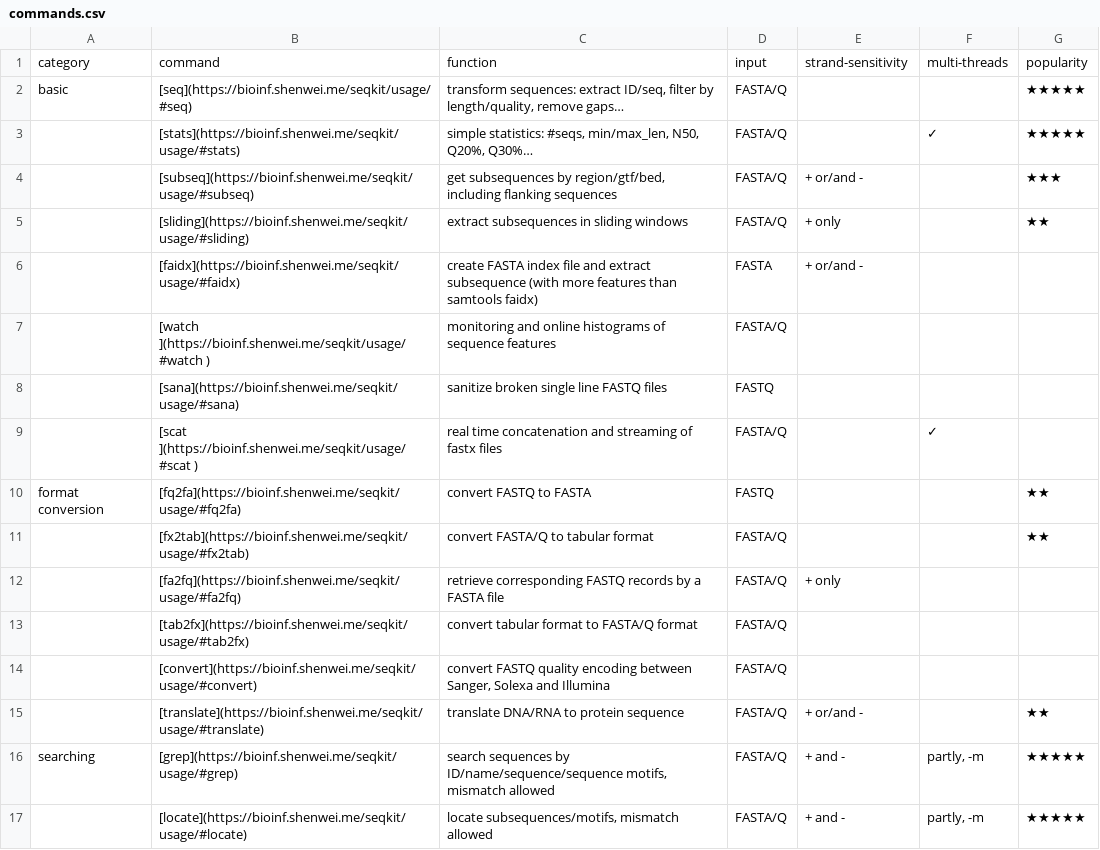
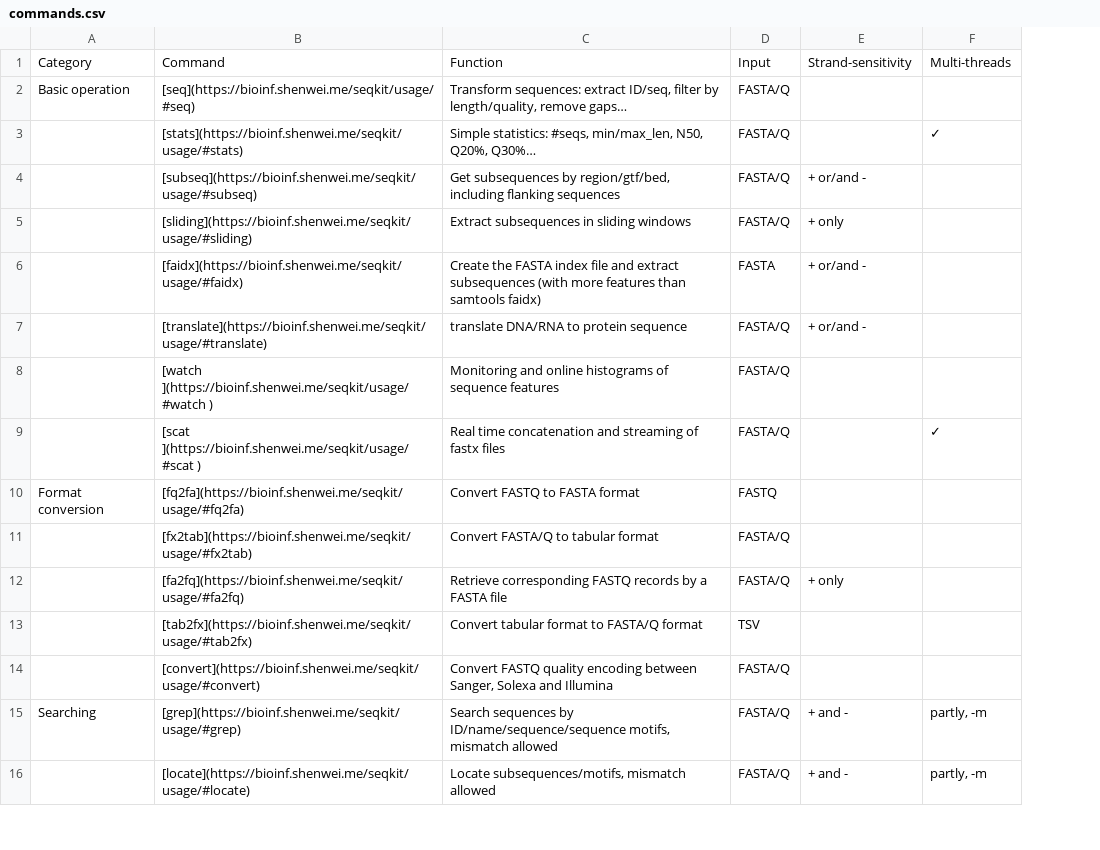
Before and after one commit to shenwei356/seqkit, a CSV file: commands.csv, drawn as a sheet; only a part is shown; removed rows and columns are numbered as before the commit, all else as after; the diff covers the shown part only; the diff names each change by its address in the sheet, - before the commit and + after, or states it on an @@ line.

Commit message:
seqkit v2.7.0

```diff
--- a/commands.csv
+++ b/commands.csv
-column A, rows 1-2: category | basic; row 10: format conversion; row 16: searching
+column A, rows 1-2: Category | Basic operation; rows 10-15: Format conversion |  |  |  |  | Searching
-column C, rows 1-7: function | transform sequences: extract ID/seq, filter by length/quality, remove gaps… | simple statistics: #seqs, min/max_len, N50, Q20%, Q30%… | get subsequences by region/gtf/bed, including flanking sequences | extract subsequences in sliding windows | create FASTA index file and extract subsequence (with more features than samtools faidx) | monitoring and online histograms of sequence features; rows 9-14: real time concatenation and streaming of fastx files | convert FASTQ to FASTA | convert FASTA/Q to tabular format | retrieve corresponding FASTQ records by a FASTA file | convert tabular format to FASTA/Q format | convert FASTQ quality encoding between Sanger, Solexa and Illumina; rows 16-17: search sequences by ID/name/sequence/sequence motifs, mismatch allowed | locate subsequences/motifs, mismatch allowed
+column C, rows 1-6: Function | Transform sequences: extract ID/seq, filter by length/quality, remove gaps… | Simple statistics: #seqs, min/max_len, N50, Q20%, Q30%… | Get subsequences by region/gtf/bed, including flanking sequences | Extract subsequences in sliding windows | Create the FASTA index file and extract subsequences (with more features than samtools faidx); rows 8-16: Monitoring and online histograms of sequence features | Real time concatenation and streaming of fastx files | Convert FASTQ to FASTA format | Convert FASTA/Q to tabular format | Retrieve corresponding FASTQ records by a FASTA file | Convert tabular format to FASTA/Q format | Convert FASTQ quality encoding between Sanger, Solexa and Illumina | Search sequences by ID/name/sequence/sequence motifs, mismatch allowed | Locate subsequences/motifs, mismatch allowed
-column G, rows 1-5: popularity | ★★★★★ | ★★★★★ | ★★★ | ★★; rows 10-11: ★★ | ★★; rows 16-17: ★★★★★ | ★★★★★
-B1: command
+B1: Command
-D1: input
+D1: Input
-E1: strand-sensitivity
+E1: Strand-sensitivity
-F1: multi-threads
+F1: Multi-threads
@@ row 15 moved to row 7: [translate](https://bioinf.shenwei.me/se… @@
@@ row 8 moved to row 34: [sana](https://bioinf.shenwei.me/seqkit/… @@
-D13: FASTA/Q
+D13: TSV
```
Also changed, not shown: 2 moved rows and 1 edited cell elsewhere in this file, 6 other files.
